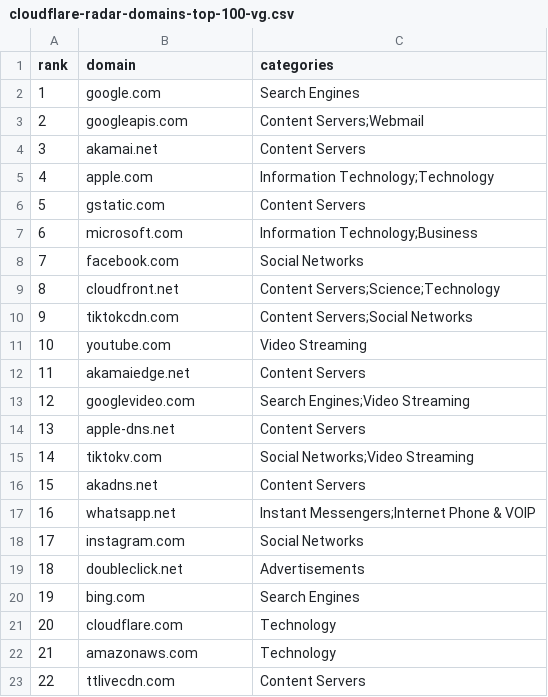
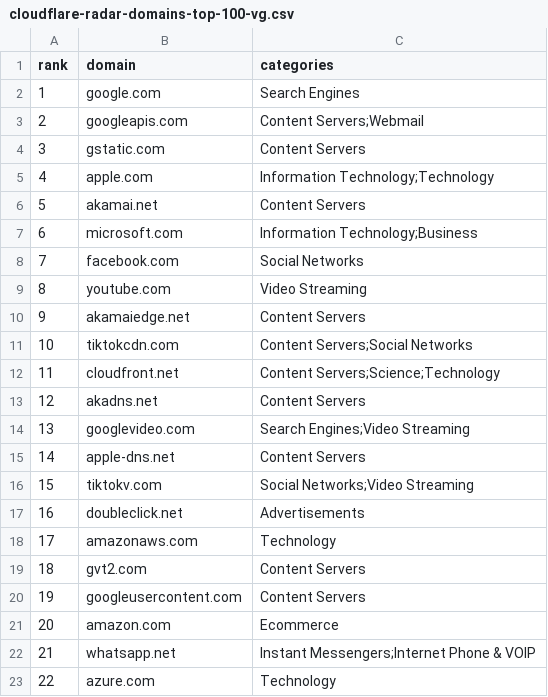
Before and after one commit to DNSet/cloudflare-radar, a CSV file: rankings/latest/cloudflare-radar-domains-top-100-vg.csv, drawn as a sheet; only a part is shown; the diff covers the shown part only.

```diff
--- a/rankings/latest/cloudflare-radar-domains-top-100-vg.csv
+++ b/rankings/latest/cloudflare-radar-domains-top-100-vg.csv
@@ -3,21 +3,21 @@ rank,domain,categories
 2,googleapis.com,Content Servers;Webmail
-3,akamai.net,Content Servers
+3,gstatic.com,Content Servers
 4,apple.com,Information Technology;Technology
-5,gstatic.com,Content Servers
+5,akamai.net,Content Servers
 6,microsoft.com,Information Technology;Business
 7,facebook.com,Social Networks
-8,cloudfront.net,Content Servers;Science;Technology
-9,tiktokcdn.com,Content Servers;Social Networks
-10,youtube.com,Video Streaming
-11,akamaiedge.net,Content Servers
-12,googlevideo.com,Search Engines;Video Streaming
-13,apple-dns.net,Content Servers
-14,tiktokv.com,Social Networks;Video Streaming
-15,akadns.net,Content Servers
-16,whatsapp.net,Instant Messengers;Internet Phone & VOIP
-17,instagram.com,Social Networks
-18,doubleclick.net,Advertisements
-19,bing.com,Search Engines
-20,cloudflare.com,Technology
-21,amazonaws.com,Technology
-22,ttlivecdn.com,Content Servers
+8,youtube.com,Video Streaming
+9,akamaiedge.net,Content Servers
+10,tiktokcdn.com,Content Servers;Social Networks
+11,cloudfront.net,Content Servers;Science;Technology
+12,akadns.net,Content Servers
+13,googlevideo.com,Search Engines;Video Streaming
+14,apple-dns.net,Content Servers
+15,tiktokv.com,Social Networks;Video Streaming
+16,doubleclick.net,Advertisements
+17,amazonaws.com,Technology
+18,gvt2.com,Content Servers
+19,googleusercontent.com,Content Servers
+20,amazon.com,Ecommerce
+21,whatsapp.net,Instant Messengers;Internet Phone & VOIP
+22,azure.com,Technology
```
Also changed, not shown: 147 edited cells elsewhere in this file, rankings/domains.csv, rankings/latest/cloudflare-radar-domains-top-100-wf.csv, 15 other files.
